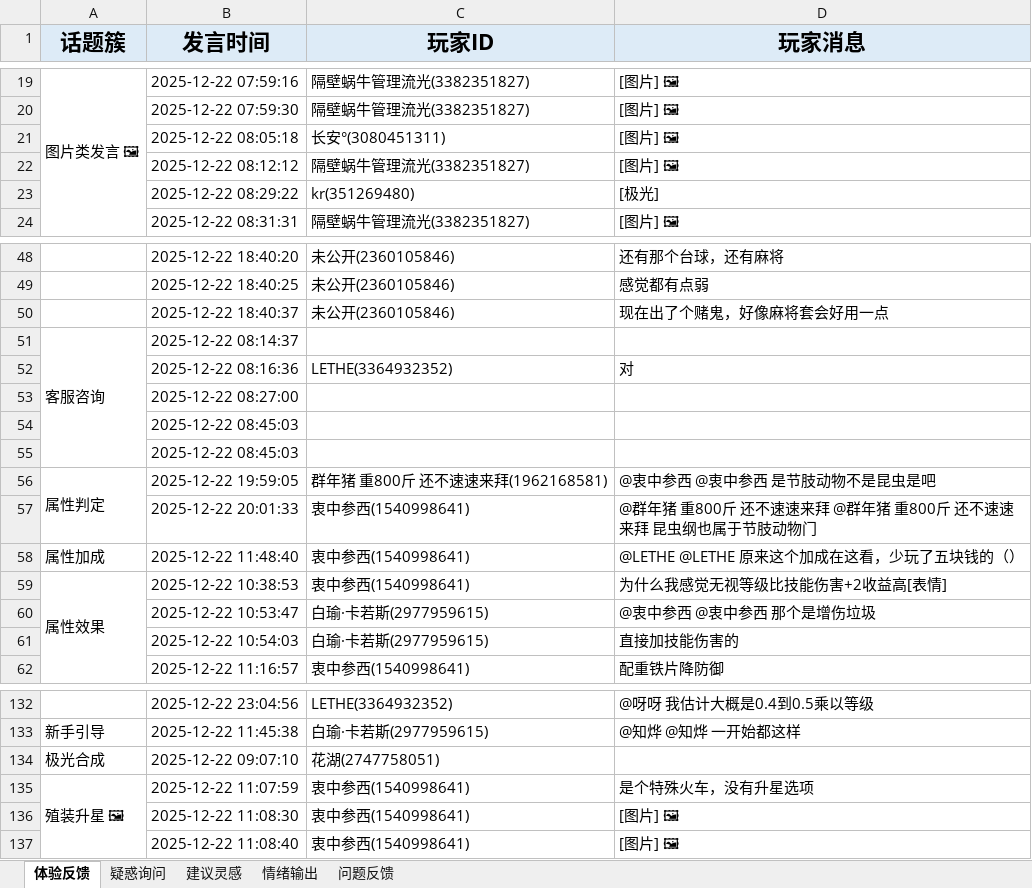
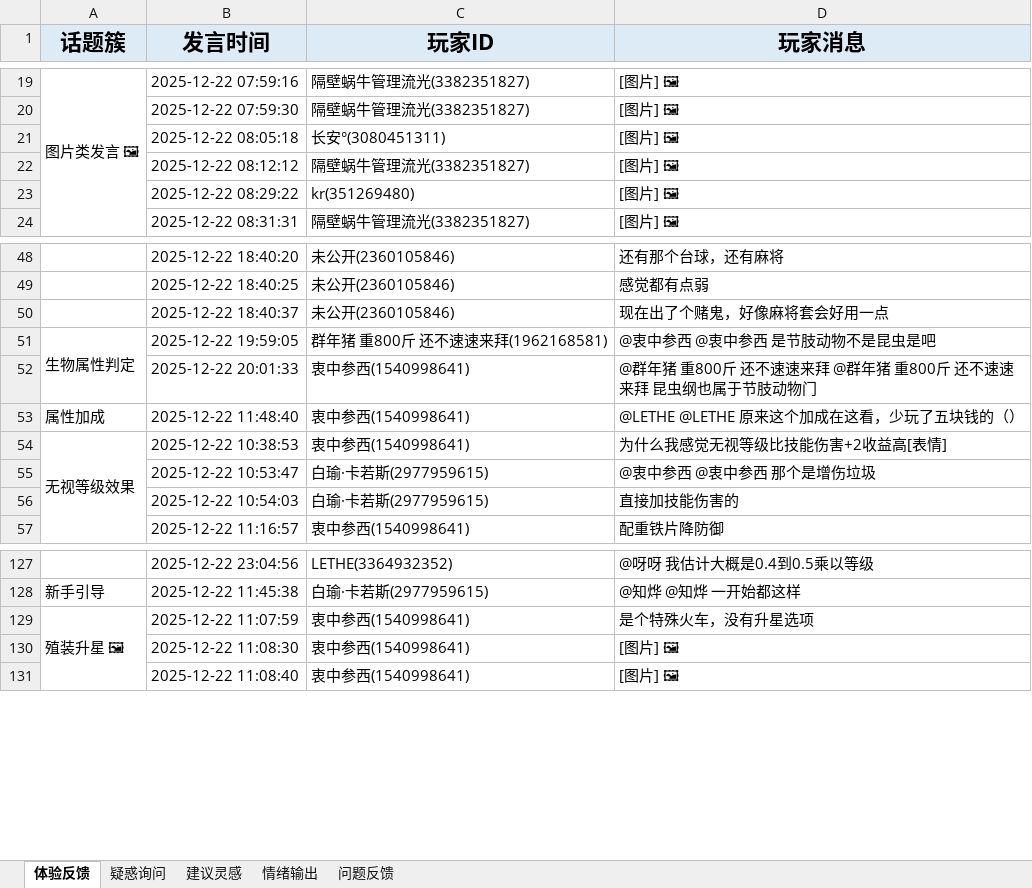
Before and after one commit to norie7k/-, an Excel workbook: 玩家发言分类（供研发侧）/12222群.xlsx, sheet 体验反馈, drawn as a sheet; only a part is shown, gaps mark what is left out; values as stored, in another font and other column widths than the file's, no borders; removed rows and columns are numbered as before the commit, all else as after; the diff names each change by its address in the sheet, - before the commit and + after, or states it on an @@ line.

```diff
--- a/玩家发言分类（供研发侧）/12222群.xlsx (sheet 体验反馈)
+++ b/玩家发言分类（供研发侧）/12222群.xlsx (sheet 体验反馈)
-D23 (玩家消息): [极光]
+D23 (玩家消息): [图片] 🖼
-row 51: 客服咨询 | 2025-12-22 08:14:37
-row 52:  | 2025-12-22 08:16:36 | LETHE(3364932352) | 对
-row 53:  | 2025-12-22 08:27:00
-row 54:  | 2025-12-22 08:45:03
-row 55:  | 2025-12-22 08:45:03
-A51 (话题簇): 属性判定
+A51 (话题簇): 生物属性判定
-A54 (话题簇): 属性效果
+A54 (话题簇): 无视等级效果
-row 134: 极光合成 | 2025-12-22 09:07:10 | 花湖(2747758051)
```
Also changed, not shown: sheet 疑惑询问, sheet 情绪输出, 13 other files.
